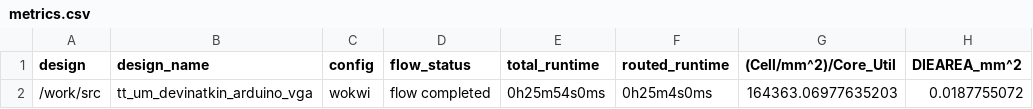
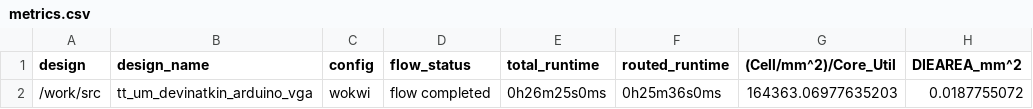
Before and after one commit to TinyTapeout/tinytapeout-04, a CSV file: projects/tt_um_devinatkin_arduino_vga/metrics.csv, drawn as a sheet; only a part is shown; the diff names each change by its address in the sheet, - before the commit and + after, or states it on an @@ line.

Commit message:
feat: update project tt_um_devinatkin_arduino_vga from devinatkin/tt04-arduino-gpu-vga
Commit: efa9cc7b21f7e541114130dd2a897eaf659c3354
Workflow: https://github.com/devinatkin/tt04-arduino-gpu-vga/actions/runs/5946390880

```diff
--- a/projects/tt_um_devinatkin_arduino_vga/metrics.csv
+++ b/projects/tt_um_devinatkin_arduino_vga/metrics.csv
-E2 (total_runtime): 0h25m54s0ms
+E2 (total_runtime): 0h26m25s0ms
-F2 (routed_runtime): 0h25m4s0ms
+F2 (routed_runtime): 0h25m36s0ms
```
Also changed, not shown: 3 other files.
